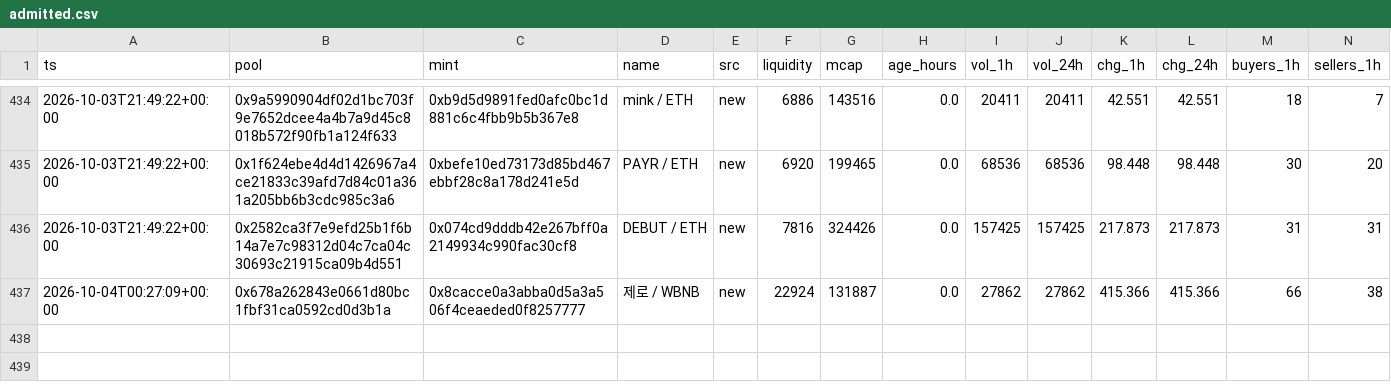
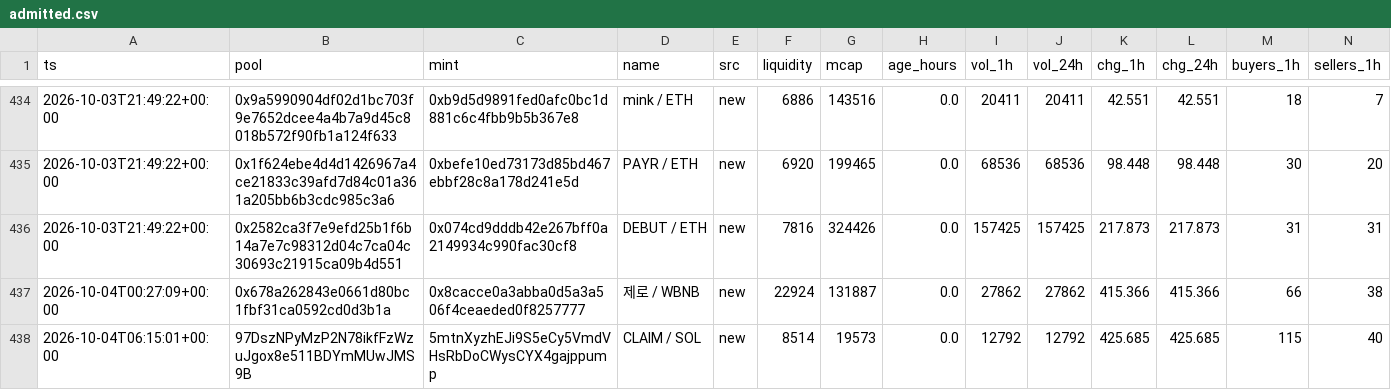
Before and after one commit to kennyasamoah/Kryptsig, a CSV file: admitted.csv, drawn as a sheet; only a part is shown, gaps mark what is left out; rows hold the shown columns only; the diff names each change by its address in the sheet, - before the commit and + after, or states it on an @@ line.

```diff
--- a/admitted.csv
+++ b/admitted.csv
+row 438: 2026-10-04T06:15:01+00:00 | 97DszNPyMzP2N78ikfFzWzuJgox8e511BDYmMUwJMS9B | 5mtnXyzhEJi9S5eCy5VmdVHsRbDoCWysCYX4gajppump | CLAIM / SOL | new | 8514 | 19573 | 0.0 | 12792 | 12792 | 425.685 | 425.685 | 115 | 40
```
Also changed, not shown: observations.csv, 1 other file.
